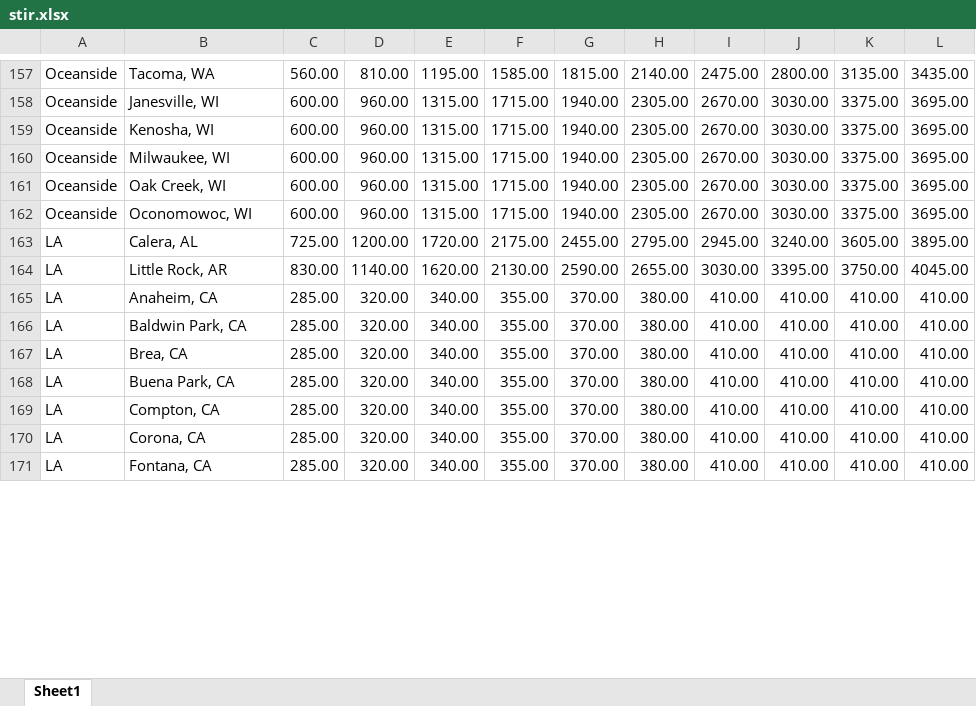
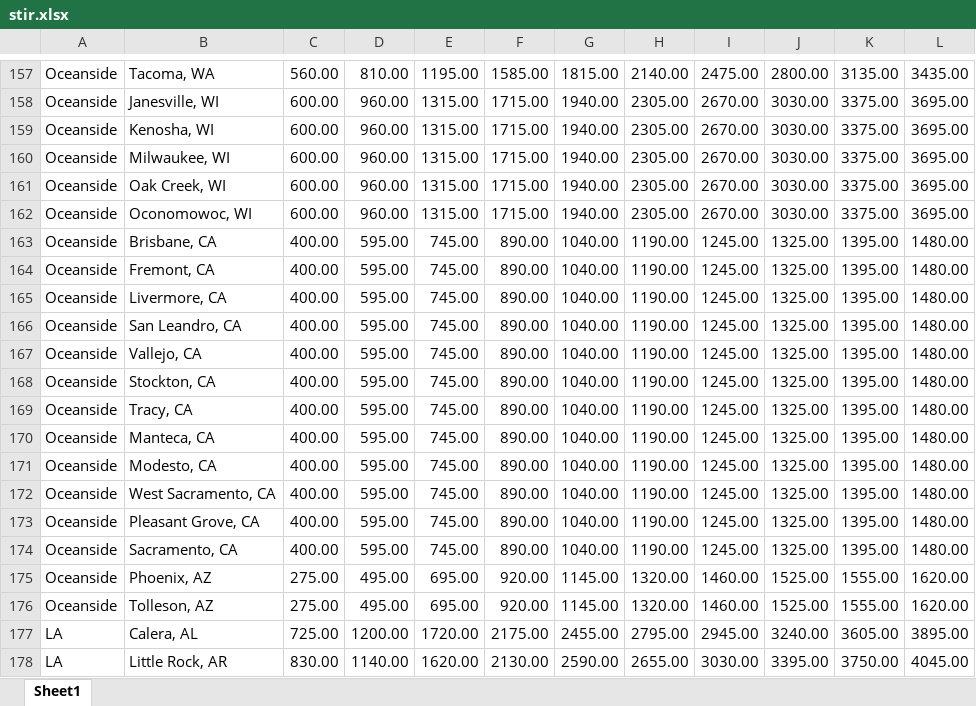
Before and after one commit to boalogistics/tms-load-robot, an Excel workbook: db/stir.xlsx, sheet Sheet1, drawn as a sheet; only a part is shown, gaps mark what is left out; values as stored, in another font and other column widths than the file's, no borders; removed rows and columns are numbered as before the commit, all else as after; the diff covers the shown part only; the diff names each change by its address in the sheet, - before the commit and + after, or states it on an @@ line.

Commit message:
remove socal and repaste 12/2020 rates

```diff
--- a/db/stir.xlsx (sheet Sheet1)
+++ b/db/stir.xlsx (sheet Sheet1)
+row 163: Oceanside | Brisbane, CA | 400.00 | 595.00 | 745.00 | 890.00 | 1040.00 | 1190.00 | 1245.00 | 1325.00 | 1395.00 | 1480.00
+row 164: Oceanside | Fremont, CA | 400.00 | 595.00 | 745.00 | 890.00 | 1040.00 | 1190.00 | 1245.00 | 1325.00 | 1395.00 | 1480.00
+row 165: Oceanside | Livermore, CA | 400.00 | 595.00 | 745.00 | 890.00 | 1040.00 | 1190.00 | 1245.00 | 1325.00 | 1395.00 | 1480.00
+row 166: Oceanside | San Leandro, CA | 400.00 | 595.00 | 745.00 | 890.00 | 1040.00 | 1190.00 | 1245.00 | 1325.00 | 1395.00 | 1480.00
+row 167: Oceanside | Vallejo, CA | 400.00 | 595.00 | 745.00 | 890.00 | 1040.00 | 1190.00 | 1245.00 | 1325.00 | 1395.00 | 1480.00
+row 168: Oceanside | Stockton, CA | 400.00 | 595.00 | 745.00 | 890.00 | 1040.00 | 1190.00 | 1245.00 | 1325.00 | 1395.00 | 1480.00
+row 169: Oceanside | Tracy, CA | 400.00 | 595.00 | 745.00 | 890.00 | 1040.00 | 1190.00 | 1245.00 | 1325.00 | 1395.00 | 1480.00
+row 170: Oceanside | Manteca, CA | 400.00 | 595.00 | 745.00 | 890.00 | 1040.00 | 1190.00 | 1245.00 | 1325.00 | 1395.00 | 1480.00
+row 171: Oceanside | Modesto, CA | 400.00 | 595.00 | 745.00 | 890.00 | 1040.00 | 1190.00 | 1245.00 | 1325.00 | 1395.00 | 1480.00
+row 172: Oceanside | West Sacramento, CA | 400.00 | 595.00 | 745.00 | 890.00 | 1040.00 | 1190.00 | 1245.00 | 1325.00 | 1395.00 | 1480.00
+row 173: Oceanside | Pleasant Grove, CA | 400.00 | 595.00 | 745.00 | 890.00 | 1040.00 | 1190.00 | 1245.00 | 1325.00 | 1395.00 | 1480.00
+row 174: Oceanside | Sacramento, CA | 400.00 | 595.00 | 745.00 | 890.00 | 1040.00 | 1190.00 | 1245.00 | 1325.00 | 1395.00 | 1480.00
+row 175: Oceanside | Phoenix, AZ | 275.00 | 495.00 | 695.00 | 920.00 | 1145.00 | 1320.00 | 1460.00 | 1525.00 | 1555.00 | 1620.00
+row 176: Oceanside | Tolleson, AZ | 275.00 | 495.00 | 695.00 | 920.00 | 1145.00 | 1320.00 | 1460.00 | 1525.00 | 1555.00 | 1620.00
-row 165: LA | Anaheim, CA | 285.00 | 320.00 | 340.00 | 355.00 | 370.00 | 380.00 | 410.00 | 410.00 | 410.00 | 410.00
-row 166: LA | Baldwin Park, CA | 285.00 | 320.00 | 340.00 | 355.00 | 370.00 | 380.00 | 410.00 | 410.00 | 410.00 | 410.00
-row 167: LA | Brea, CA | 285.00 | 320.00 | 340.00 | 355.00 | 370.00 | 380.00 | 410.00 | 410.00 | 410.00 | 410.00
-row 168: LA | Buena Park, CA | 285.00 | 320.00 | 340.00 | 355.00 | 370.00 | 380.00 | 410.00 | 410.00 | 410.00 | 410.00
-row 169: LA | Compton, CA | 285.00 | 320.00 | 340.00 | 355.00 | 370.00 | 380.00 | 410.00 | 410.00 | 410.00 | 410.00
-row 170: LA | Corona, CA | 285.00 | 320.00 | 340.00 | 355.00 | 370.00 | 380.00 | 410.00 | 410.00 | 410.00 | 410.00
-row 171: LA | Fontana, CA | 285.00 | 320.00 | 340.00 | 355.00 | 370.00 | 380.00 | 410.00 | 410.00 | 410.00 | 410.00
```
Also changed, not shown: 14 added rows, 17 removed rows and 2 edited cells elsewhere in this sheet.
